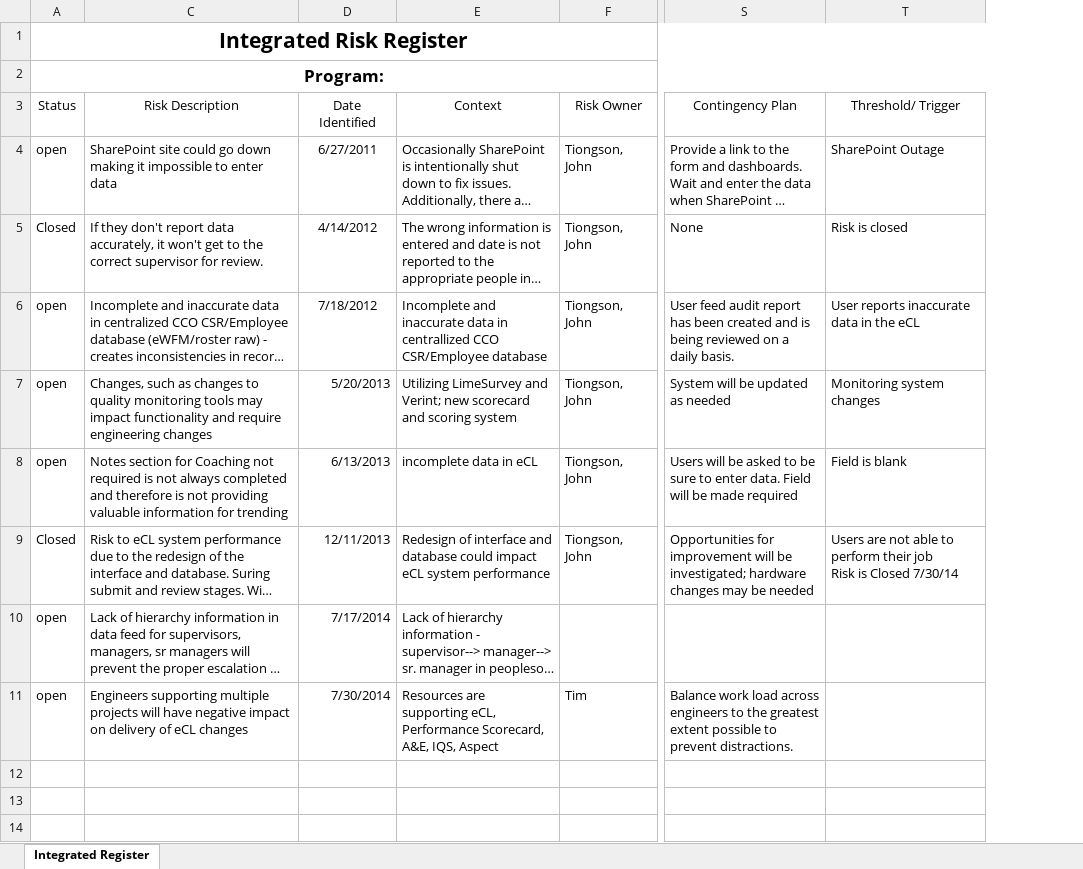
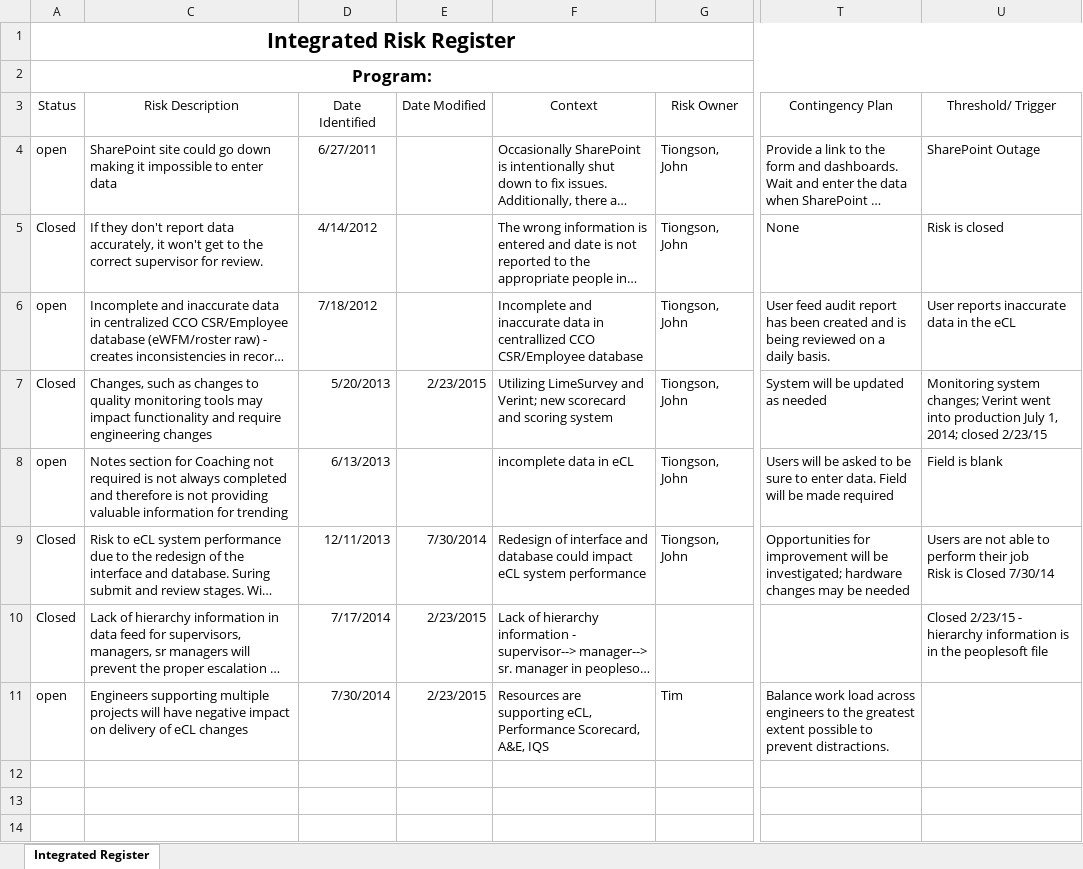
Before and after one commit to maximus-cco/eCoaching_V2_Bak, an Excel workbook: Project Management/CCO OY2_eCoaching Log Risk Register.xlsx, sheet Integrated Register, drawn as a sheet; only a part is shown, gaps mark what is left out; long unchanged cells end in …; values as stored, in another font and other column widths than the file's, no borders; table styles not drawn; addresses are those after the commit; the diff names each change by its address in the sheet, - before the commit and + after, or states it on an @@ line.

Commit message:
[VM:timothy.queen@2/23/2015 3:01:14 PM] updated 2/23/15
git-tfs-id: [https://tfs.omnicloud.local/tfs/cco%20program/]$/eCoaching_V2;C13964

```diff
--- a/Project Management/CCO OY2_eCoaching Log Risk Register.xlsx (sheet Integrated Register)
+++ b/Project Management/CCO OY2_eCoaching Log Risk Register.xlsx (sheet Integrated Register)
+column E (Date Modified), rows 7-11: 2/23/2015 |  | 7/30/2014 | 2/23/2015 | 2/23/2015
-A7 (Status): open
+A7 (Status): Closed
-U7 (Threshold/ Trigger): Monitoring system changes
+U7 (Threshold/ Trigger): Monitoring system changes; Verint went into production July 1, 2014; closed 2/23/15
-A10 (Status): open
+A10 (Status): Closed
-U10 (Threshold/ Trigger): (empty)
+U10 (Threshold/ Trigger): Closed 2/23/15 - hierarchy information is in the peoplesoft file
-F11 (Context): …Scorecard, A&E, IQS, Aspect
+F11 (Context): …Scorecard, A&E, IQS
```
